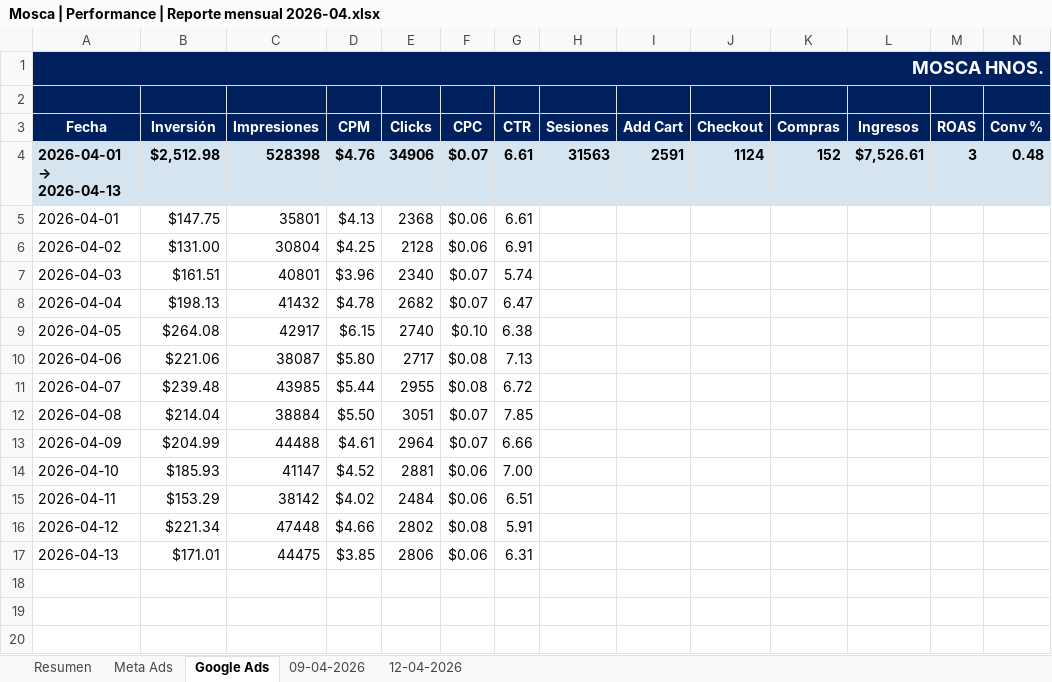
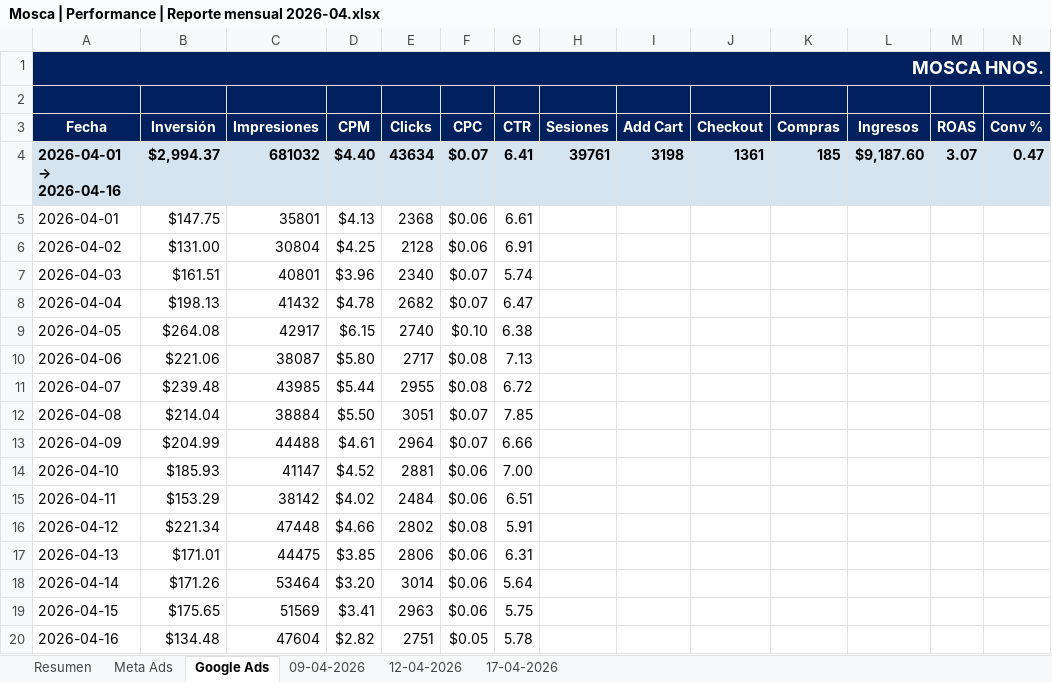
Before and after one commit to agustinagzb-ux/cardinal-mosca-reporter, an Excel workbook: reporter/Mosca | Performance | Reporte mensual 2026-04.xlsx, sheet Google Ads, drawn as a sheet; values as stored, in another font and other column widths than the file's, no borders; charts and pictures not drawn; removed rows and columns are numbered as before the commit, all else as after; the diff names each change by its address in the sheet, - before the commit and + after, or states it on an @@ line.

```diff
--- a/reporter/Mosca | Performance | Reporte mensual 2026-04.xlsx (sheet Google Ads)
+++ b/reporter/Mosca | Performance | Reporte mensual 2026-04.xlsx (sheet Google Ads)
+sheet tab: 17-04-2026
-row 4: 2026-04-01 → 2026-04-13 | $2,512.98 | 528398 | $4.76 | 34906 | $0.07 | 6.61 | 31563 | 2591 | 1124 | 152 | $7,526.61 | 3 | 0.48
+row 4: 2026-04-01 → 2026-04-16 | $2,994.37 | 681032 | $4.40 | 43634 | $0.07 | 6.41 | 39761 | 3198 | 1361 | 185 | $9,187.60 | 3.07 | 0.47
+row 18: 2026-04-14 | $171.26 | 53464 | $3.20 | 3014 | $0.06 | 5.64
+row 19: 2026-04-15 | $175.65 | 51569 | $3.41 | 2963 | $0.06 | 5.75
+row 20: 2026-04-16 | $134.48 | 47604 | $2.82 | 2751 | $0.05 | 5.78
```
Also changed, not shown: sheet Meta Ads, sheet Resumen, charts or pictures, 1 other file.
